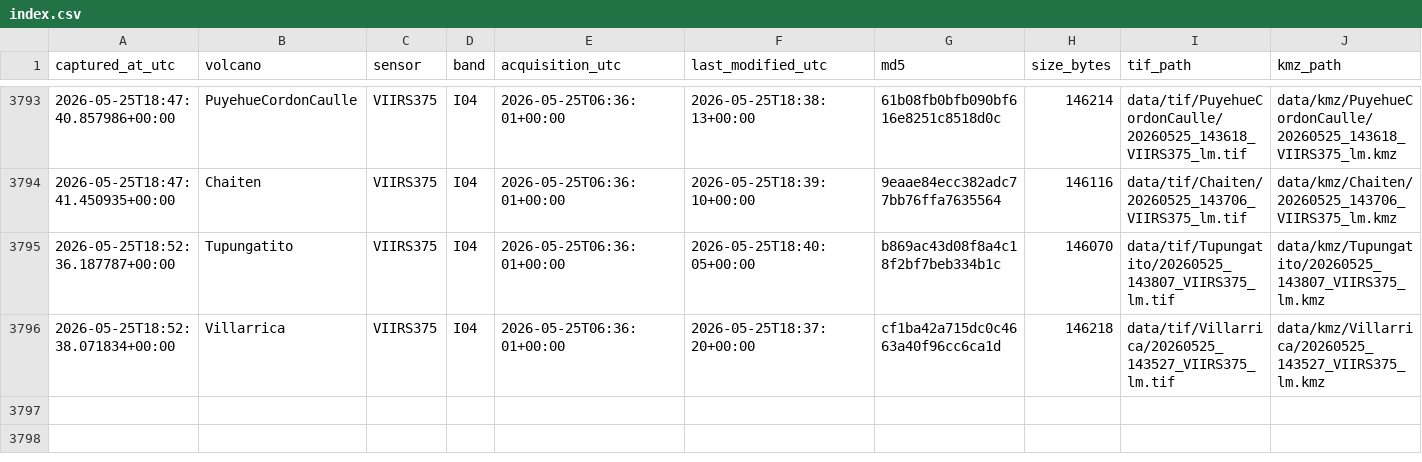
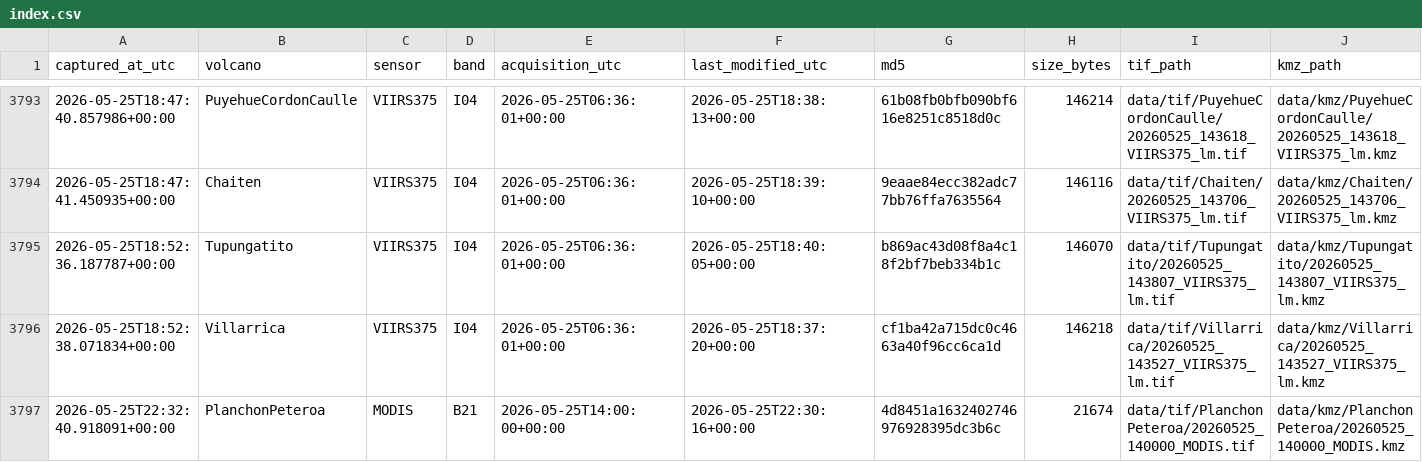
Before and after one commit to MendozaVolcanic/mirova-tif-archive, a CSV file: index.csv, drawn as a sheet; only a part is shown, gaps mark what is left out.

```diff
--- a/index.csv
+++ b/index.csv
@@ -3796 +3796,2 @@ captured_at_utc,volcano,sensor,band,acquisition_utc,last_modified_utc,md5,size_b
 2026-05-25T18:52:38.071834+00:00,Villarrica,VIIRS375,I04,2026-05-25T06:36:01+00:00,2026-05-25T18:37:20+00:00,cf1ba42a715dc0c4663a40f96cc6ca1d,146218,data/tif/Villarrica/20260525_143527_VIIRS375_lm.tif,data/kmz/Villarrica/20260525_143527_VIIRS375_lm.kmz
+2026-05-25T22:32:40.918091+00:00,PlanchonPeteroa,MODIS,B21,2026-05-25T14:00:00+00:00,2026-05-25T22:30:16+00:00,4d8451a1632402746976928395dc3b6c,21674,data/tif/PlanchonPeteroa/20260525_140000_MODIS.tif,data/kmz/PlanchonPeteroa/20260525_140000_MODIS.kmz
```
Also changed, not shown: 14 other files.
